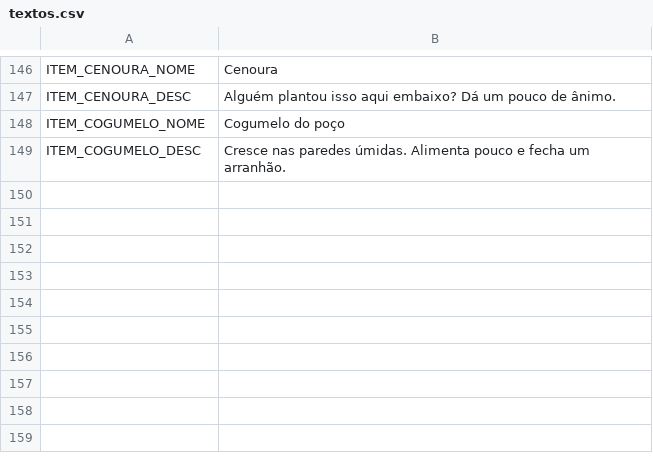
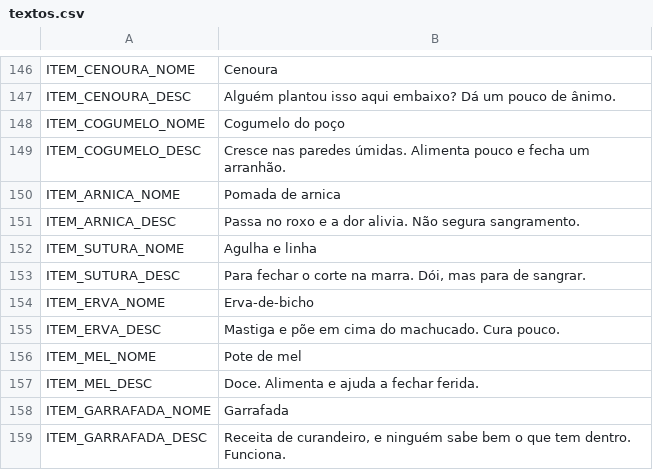
Before and after one commit to Louzada-git/Dungeon-Crawler, a CSV file: jogo/data/textos.csv, drawn as a sheet; only a part is shown, gaps mark what is left out; the diff names each change by its address in the sheet, - before the commit and + after, or states it on an @@ line.

```diff
--- a/jogo/data/textos.csv
+++ b/jogo/data/textos.csv
+row 150: ITEM_ARNICA_NOME | Pomada de arnica
+row 151: ITEM_ARNICA_DESC | Passa no roxo e a dor alivia. Não segura sangramento.
+row 152: ITEM_SUTURA_NOME | Agulha e linha
+row 153: ITEM_SUTURA_DESC | Para fechar o corte na marra. Dói, mas para de sangrar.
+row 154: ITEM_ERVA_NOME | Erva-de-bicho
+row 155: ITEM_ERVA_DESC | Mastiga e põe em cima do machucado. Cura pouco.
+row 156: ITEM_MEL_NOME | Pote de mel
+row 157: ITEM_MEL_DESC | Doce. Alimenta e ajuda a fechar ferida.
+row 158: ITEM_GARRAFADA_NOME | Garrafada
+row 159: ITEM_GARRAFADA_DESC | Receita de curandeiro, e ninguém sabe bem o que tem dentro. Funciona.
```
